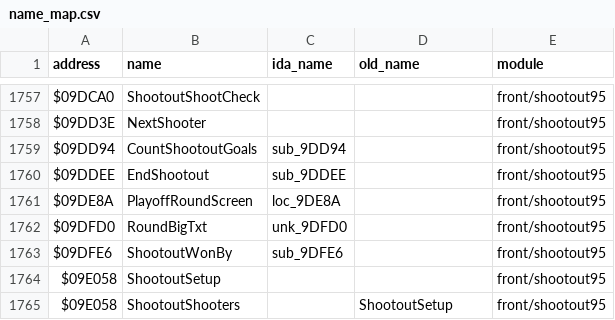
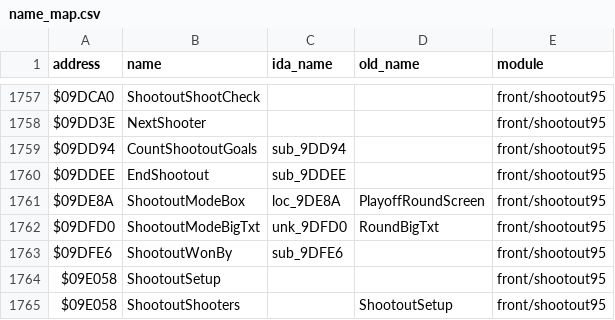
Before and after one commit to abdulahmad/NHL95Genesis, a CSV file: docs/name_map.csv, drawn as a sheet; only a part is shown, gaps mark what is left out.

Commit message:
Name pass phase B (94): crowd/records/checks/period/shootout; PlayoffRoundScreen->ShootoutModeBox, RoundBigTxt->ShootoutModeBigTxt; checklist

```diff
--- a/docs/name_map.csv
+++ b/docs/name_map.csv
@@ -1760,4 +1760,4 @@ $09DD94,CountShootoutGoals,sub_9DD94,,front/shootout95
 $09DDEE,EndShootout,sub_9DDEE,,front/shootout95
-$09DE8A,PlayoffRoundScreen,loc_9DE8A,,front/shootout95
-$09DFD0,RoundBigTxt,unk_9DFD0,,front/shootout95
+$09DE8A,ShootoutModeBox,loc_9DE8A,PlayoffRoundScreen,front/shootout95
+$09DFD0,ShootoutModeBigTxt,unk_9DFD0,RoundBigTxt,front/shootout95
 $09DFE6,ShootoutWonBy,sub_9DFE6,,front/shootout95
```
Also changed, not shown: docs/function_origins.csv, 3 other files.
